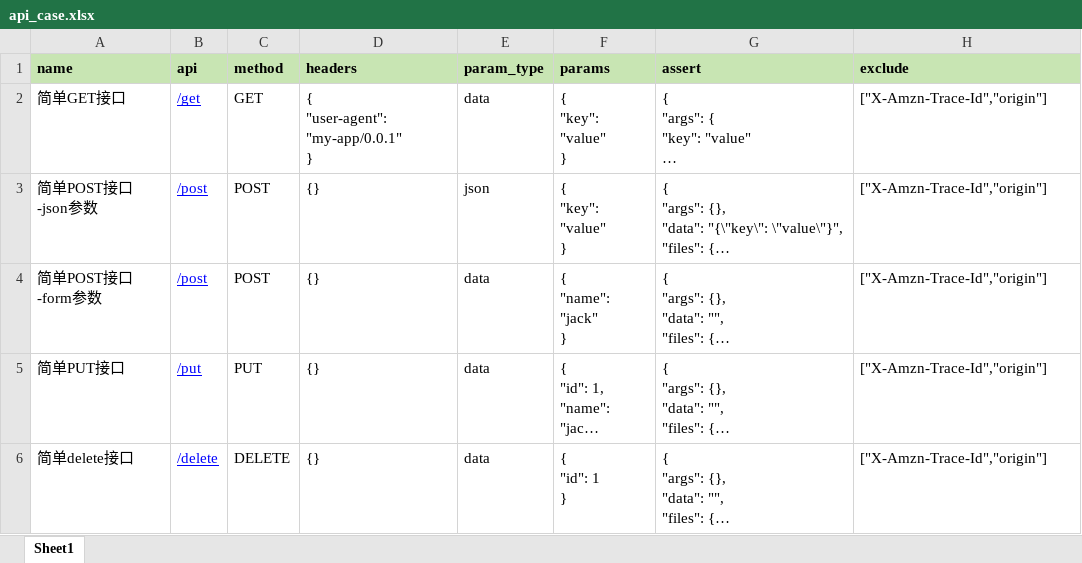
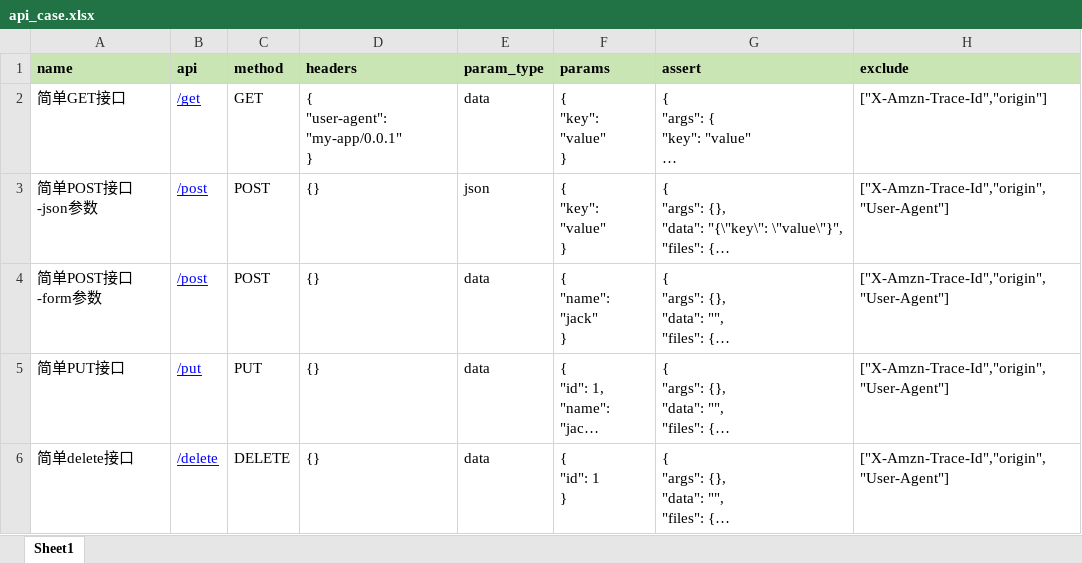
Before and after one commit to SeldomQA/seldom, an Excel workbook: api_case/api_case.xlsx, sheet Sheet1, drawn as a sheet; long unchanged cells end in …; values as stored, in another font and other column widths than the file's, no borders; the diff names each change by its address in the sheet, - before the commit and + after, or states it on an @@ line.

Commit message:
:wrench: update api_excel case.

```diff
--- a/api_case/api_case.xlsx (sheet Sheet1)
+++ b/api_case/api_case.xlsx (sheet Sheet1)
-H3:H6 (exclude): ["X-Amzn-Trace-Id","origin"]
+H3:H6 (exclude): ["X-Amzn-Trace-Id","origin","User-Agent"]
```
